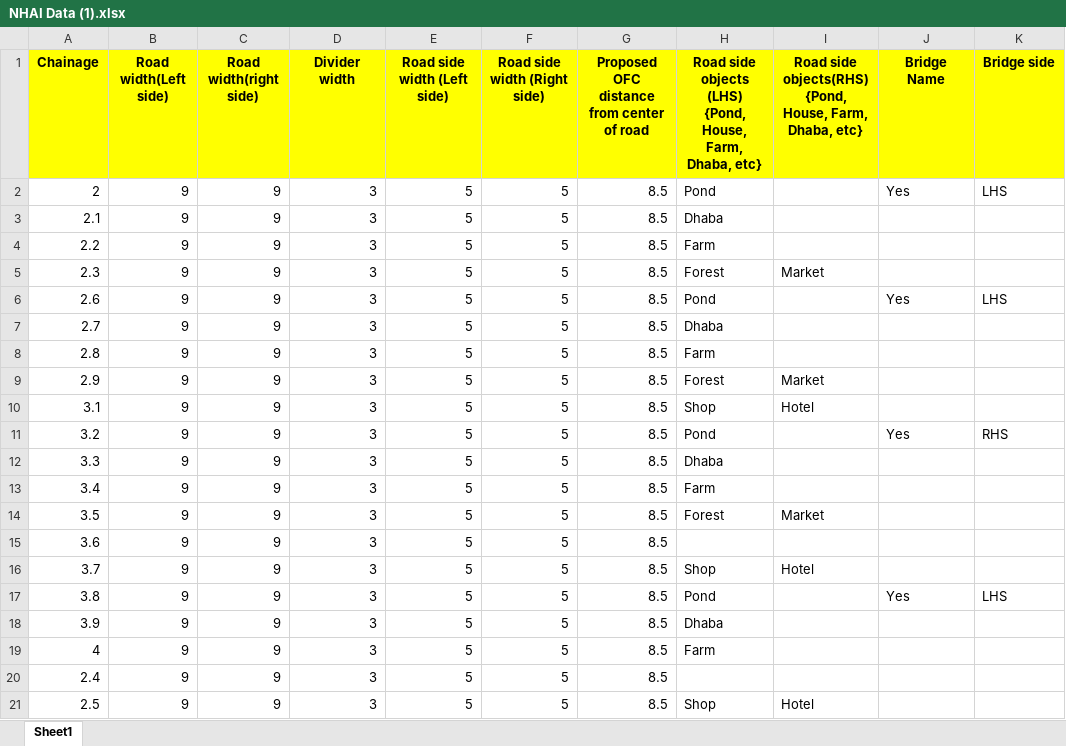
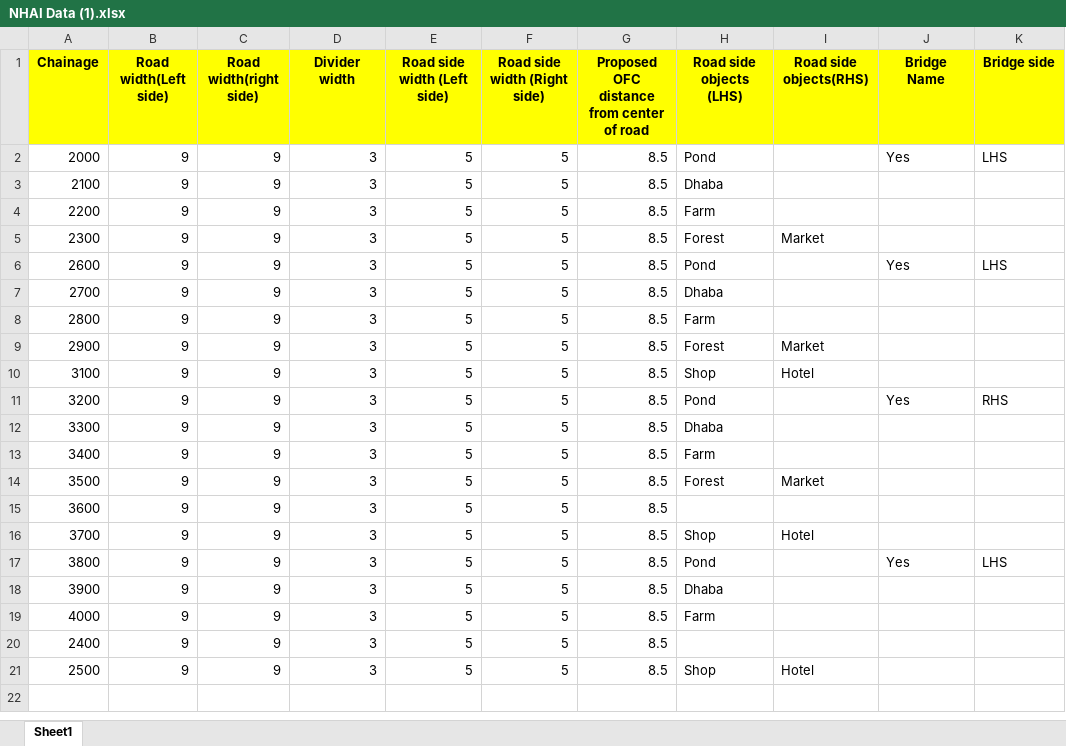
Before and after one commit to krishnaSTL/Draw_diff, an Excel workbook: NHAI Data (1).xlsx, sheet Sheet1, drawn as a sheet; only a part is shown; values as stored, in another font and other column widths than the file's, no borders; charts and pictures not drawn; ↵ is a line break in a cell; the diff names each change by its address in the sheet, - before the commit and + after, or states it on an @@ line.

```diff
--- a/NHAI Data (1).xlsx (sheet Sheet1)
+++ b/NHAI Data (1).xlsx (sheet Sheet1)
-H1: Road side objects (LHS) ↵ {Pond, House, Farm, Dhaba, etc}
+H1: Road side objects (LHS)
-I1: Road side objects(RHS) ↵ {Pond, House, Farm, Dhaba, etc}
+I1: Road side objects(RHS)
-A2 (Chainage): 2
+A2 (Chainage): 2000
-A3 (Chainage): 2.1
+A3 (Chainage): 2100
-A4 (Chainage): 2.2
+A4 (Chainage): 2200
-A5 (Chainage): 2.3
+A5 (Chainage): 2300
-A6 (Chainage): 2.6
+A6 (Chainage): 2600
-A7 (Chainage): 2.7
+A7 (Chainage): 2700
-A8 (Chainage): 2.8
+A8 (Chainage): 2800
-A9 (Chainage): 2.9
+A9 (Chainage): 2900
-A10 (Chainage): 3.1
+A10 (Chainage): 3100
-A11 (Chainage): 3.2
+A11 (Chainage): 3200
-A12 (Chainage): 3.3
+A12 (Chainage): 3300
-A13 (Chainage): 3.4
+A13 (Chainage): 3400
-A14 (Chainage): 3.5
+A14 (Chainage): 3500
-A15 (Chainage): 3.6
+A15 (Chainage): 3600
-A16 (Chainage): 3.7
+A16 (Chainage): 3700
-A17 (Chainage): 3.8
+A17 (Chainage): 3800
-A18 (Chainage): 3.9
+A18 (Chainage): 3900
-A19 (Chainage): 4
+A19 (Chainage): 4000
-A20 (Chainage): 2.4
+A20 (Chainage): 2400
-A21 (Chainage): 2.5
+A21 (Chainage): 2500
```
Also changed, not shown: 4 other files.
